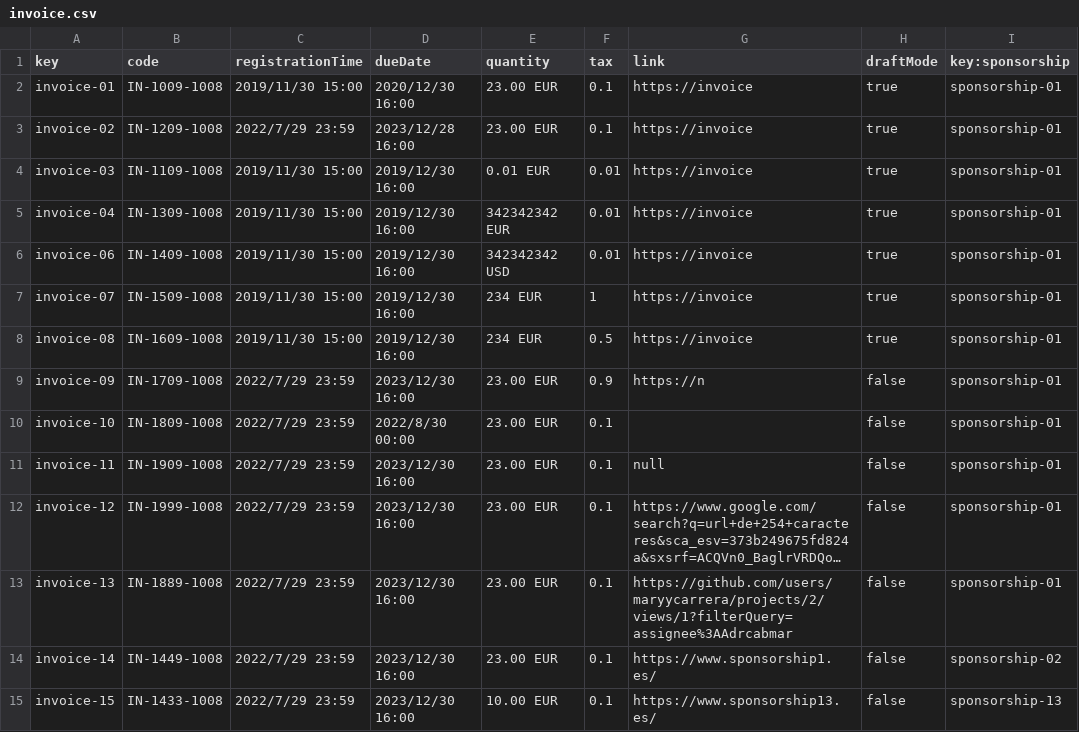
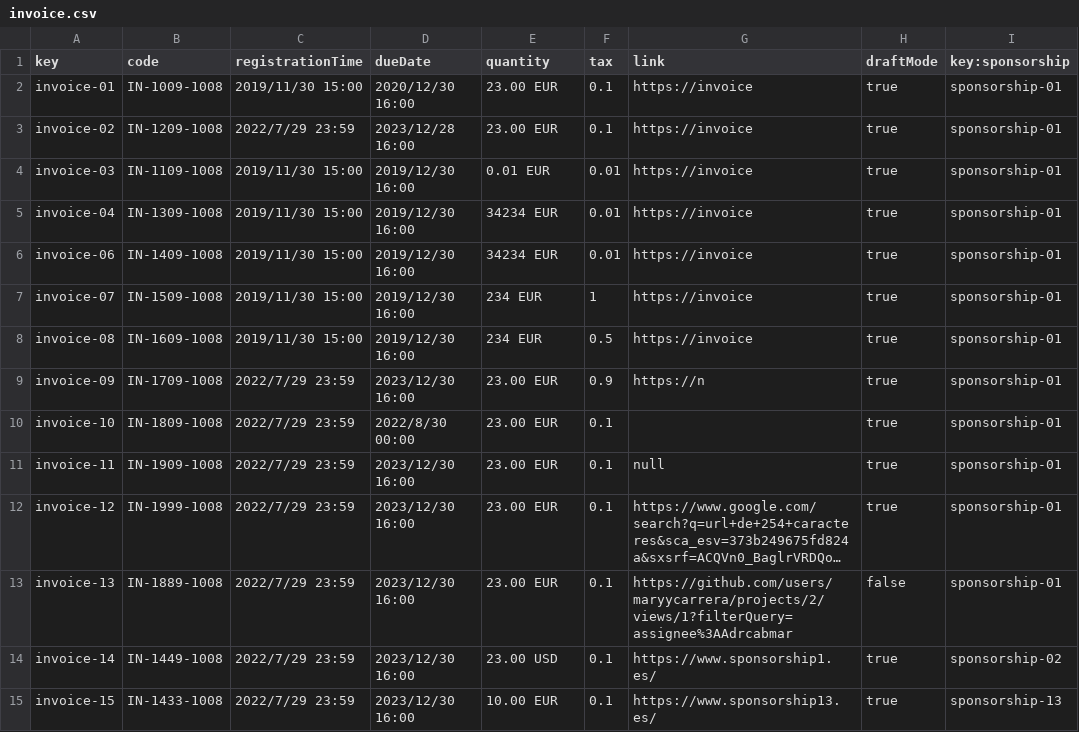
Before and after one commit to maryycarrera/Acme-SF-D04, a CSV file: src/main/webapp/WEB-INF/resources/sample-data/invoice.csv, drawn as a sheet; long unchanged cells end in …; the diff names each change by its address in the sheet, - before the commit and + after, or states it on an @@ line.

```diff
--- a/src/main/webapp/WEB-INF/resources/sample-data/invoice.csv
+++ b/src/main/webapp/WEB-INF/resources/sample-data/invoice.csv
-E5 (quantity): 342342342 EUR
+E5 (quantity): 34234 EUR
-E6 (quantity): 342342342 USD
+E6 (quantity): 34234 EUR
-H9:H12 (draftMode): false
+H9:H12 (draftMode): true
-E14 (quantity): 23.00 EUR
+E14 (quantity): 23.00 USD
-H14:H15 (draftMode): false
+H14:H15 (draftMode): true
```
Also changed, not shown: src/main/webapp/WEB-INF/resources/sample-data/sponsorship.csv, 13 other files.
